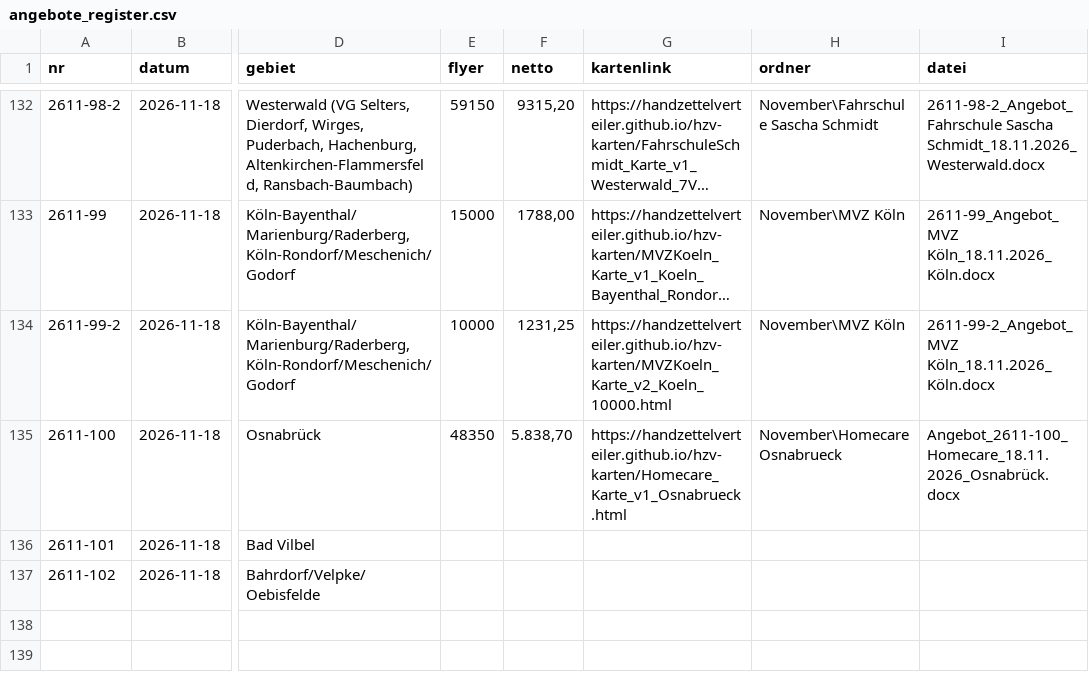
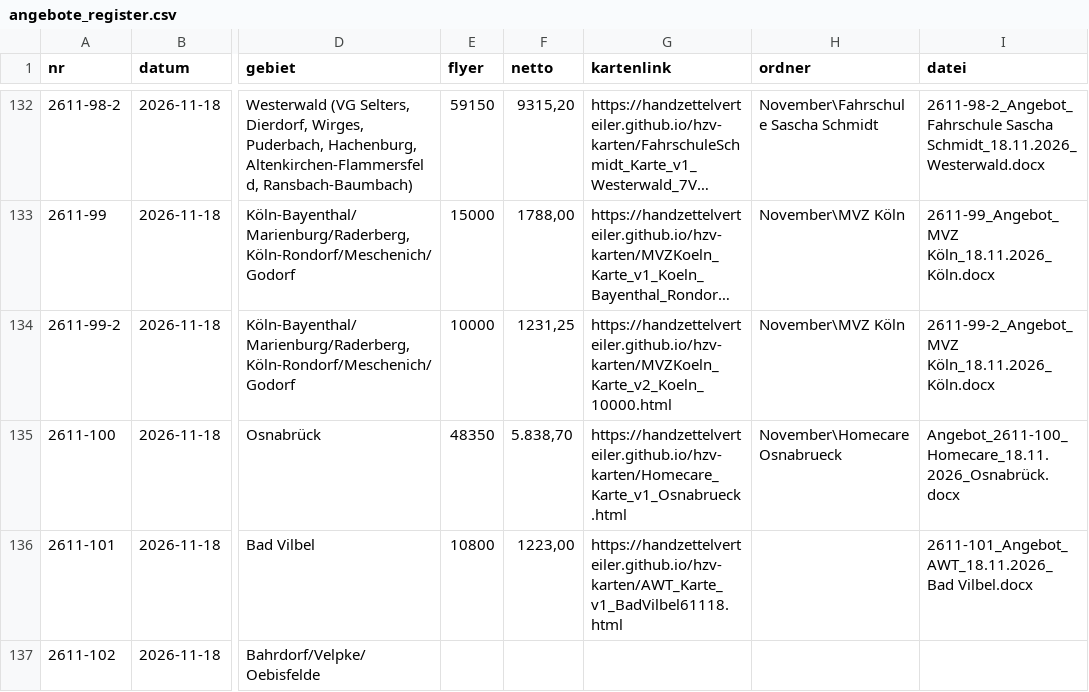
Before and after one commit to handzettelverteiler/hzv-karten, a CSV file: daten/angebote_register.csv, drawn as a sheet; only a part is shown, gaps mark what is left out; long unchanged cells end in …; the diff names each change by its address in the sheet, - before the commit and + after, or states it on an @@ line.

```diff
--- a/daten/angebote_register.csv
+++ b/daten/angebote_register.csv
-E136 (flyer): (empty)
+E136 (flyer): 10800
-F136 (netto): (empty)
+F136 (netto): 1223,00
-G136 (kartenlink): (empty)
+G136 (kartenlink): https://handzettelverteiler.github.io/hzv-karten/AWT_Karte_v1_BadVilbel61118.html
-I136 (datei): (empty)
+I136 (datei): 2611-101_Angebot_AWT_18.11.2026_Bad Vilbel.docx
```
